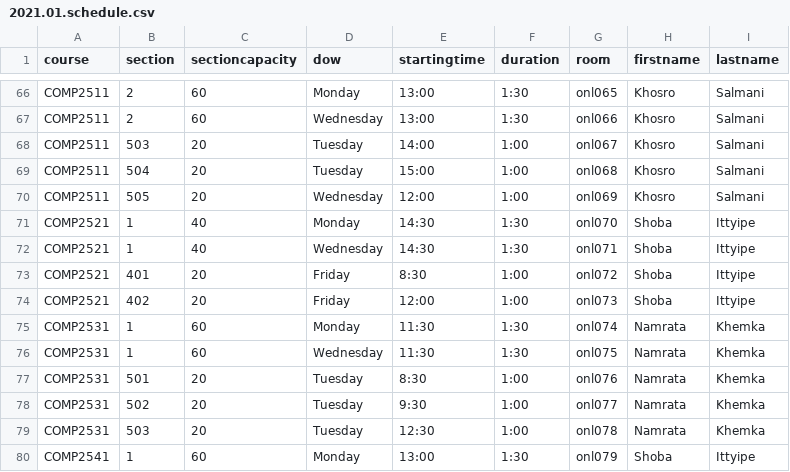
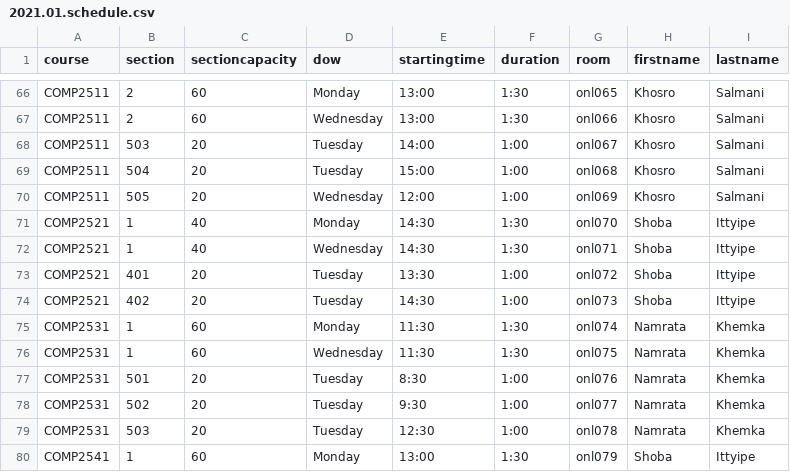
Before and after one commit to jpratt-mru/maco.calendar.datafiles, a CSV file: 2021.01.schedule.csv, drawn as a sheet; only a part is shown, gaps mark what is left out.

Commit message:
Update 2521.

```diff
--- a/2021.01.schedule.csv
+++ b/2021.01.schedule.csv
@@ -72,4 +72,4 @@ COMP2521,1,40,Monday,14:30,1:30,onl070,Shoba,Ittyipe
 COMP2521,1,40,Wednesday,14:30,1:30,onl071,Shoba,Ittyipe
-COMP2521,401,20,Friday,8:30,1:00,onl072,Shoba,Ittyipe
-COMP2521,402,20,Friday,12:00,1:00,onl073,Shoba,Ittyipe
+COMP2521,401,20,Tuesday,13:30,1:00,onl072,Shoba,Ittyipe
+COMP2521,402,20,Tuesday,14:30,1:00,onl073,Shoba,Ittyipe
 COMP2531,1,60,Monday,11:30,1:30,onl074,Namrata,Khemka
```
